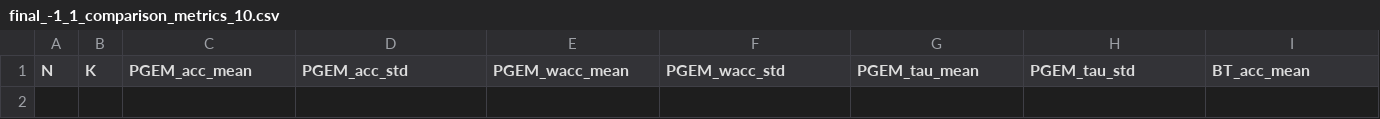
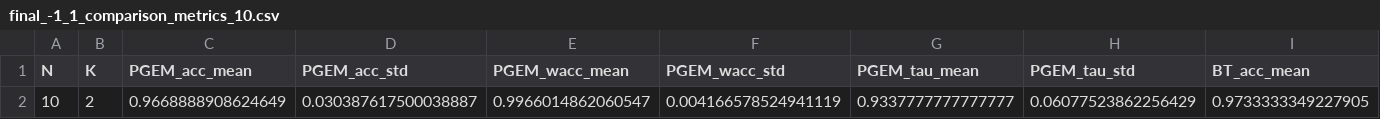
Before and after one commit to KaustubhShejole/PGEM--Spammer-Robust-Crowdsourcing, a CSV file: synthetic_data/results/final_-1_1_comparison_metrics_10.csv, drawn as a sheet; only a part is shown; rows hold the shown columns only; the diff names each change by its address in the sheet, - before the commit and + after, or states it on an @@ line.

Commit message:
Added baseline comparisons

```diff
--- a/synthetic_data/results/final_-1_1_comparison_metrics_10.csv
+++ b/synthetic_data/results/final_-1_1_comparison_metrics_10.csv
+row 2: 10 | 2 | 0.9668888908624649 | 0.030387617500038887 | 0.9966014862060547 | 0.004166578524941119 | 0.9337777777777777 | 0.06077523862256429 | 0.9733333349227905
```
Also changed, not shown: synthetic_data/results/final_0_1_comparison_metrics_10.csv, 2 other files.
